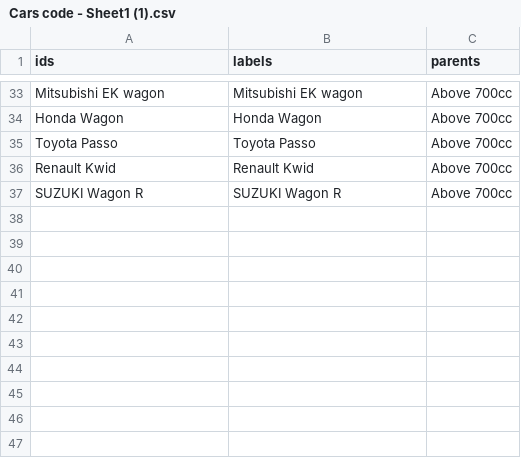
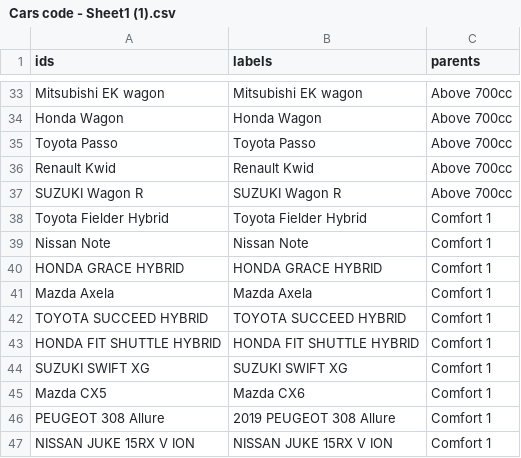
Before and after one commit to anthonymurithi/Carz, a CSV file: Cars code - Sheet1 (1).csv, drawn as a sheet; only a part is shown, gaps mark what is left out; the diff names each change by its address in the sheet, - before the commit and + after, or states it on an @@ line.

Commit message:
Update Cars code - Sheet1 (1).csv

```diff
--- a/Cars code - Sheet1 (1).csv
+++ b/Cars code - Sheet1 (1).csv
+row 38: Toyota Fielder Hybrid | Toyota Fielder Hybrid | Comfort 1
+row 39: Nissan Note | Nissan Note | Comfort 1
+row 40: HONDA GRACE HYBRID | HONDA GRACE HYBRID | Comfort 1
+row 41: Mazda Axela | Mazda Axela | Comfort 1
+row 42: TOYOTA SUCCEED HYBRID | TOYOTA SUCCEED HYBRID | Comfort 1
+row 43: HONDA FIT SHUTTLE HYBRID | HONDA FIT SHUTTLE HYBRID | Comfort 1
+row 44: SUZUKI SWIFT XG | SUZUKI SWIFT XG | Comfort 1
+row 45: Mazda CX5 | Mazda CX6 | Comfort 1
+row 46: PEUGEOT 308 Allure | 2019 PEUGEOT 308 Allure | Comfort 1
+row 47: NISSAN JUKE 15RX V ION | NISSAN JUKE 15RX V ION | Comfort 1
```
